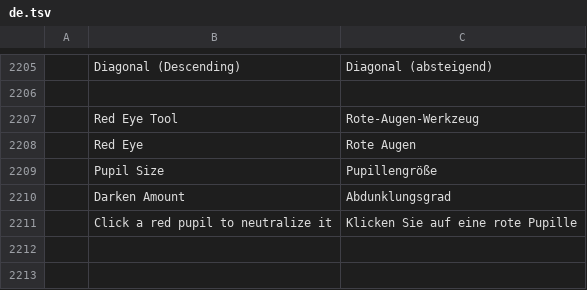
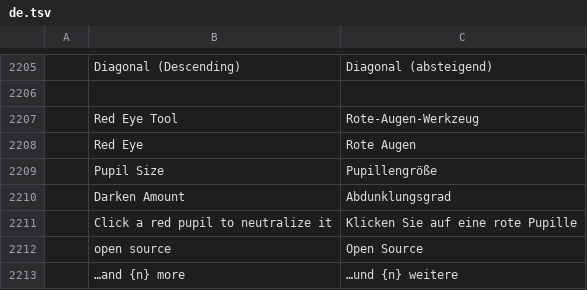
Before and after one commit to salim-studio/photosweet, a TSV file: crates/ui-egui/src/i18n/de.tsv, drawn as a sheet; only a part is shown, gaps mark what is left out; the diff names each change by its address in the sheet, - before the commit and + after, or states it on an @@ line.

```diff
--- a/crates/ui-egui/src/i18n/de.tsv
+++ b/crates/ui-egui/src/i18n/de.tsv
+row 2212:  | open source | Open Source
+row 2213:  | …and {n} more | …und {n} weitere
```
Also changed, not shown: crates/ui-egui/src/i18n/cs.tsv, crates/ui-egui/src/i18n/fr.tsv, 12 other files.
